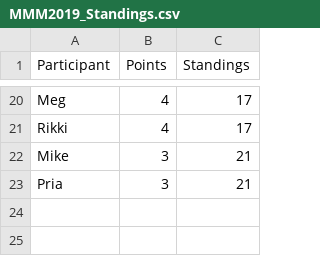
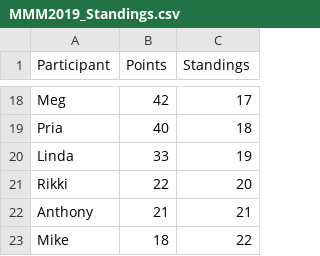
Before and after one commit to trcsmallwood/MMM2019, a CSV file: Results/MMM2019_Standings.csv, drawn as a sheet; only a part is shown, gaps mark what is left out; the diff covers the shown part only.

```diff
--- a/Results/MMM2019_Standings.csv
+++ b/Results/MMM2019_Standings.csv
@@ -20,4 +18,6 @@
-"Meg",4,17
-"Rikki",4,17
-"Mike",3,21
-"Pria",3,21
+"Meg",42,17
+"Pria",40,18
+"Linda",33,19
+"Rikki",22,20
+"Anthony",21,21
+"Mike",18,22
```
Also changed, not shown: 11 added rows, 13 removed rows and 10 edited cells elsewhere in this file, Results/MMM2019_CumulativeMatchPoints.csv, Results/MMM2019_CumulativeRoundPoints.csv, 15 other files.
